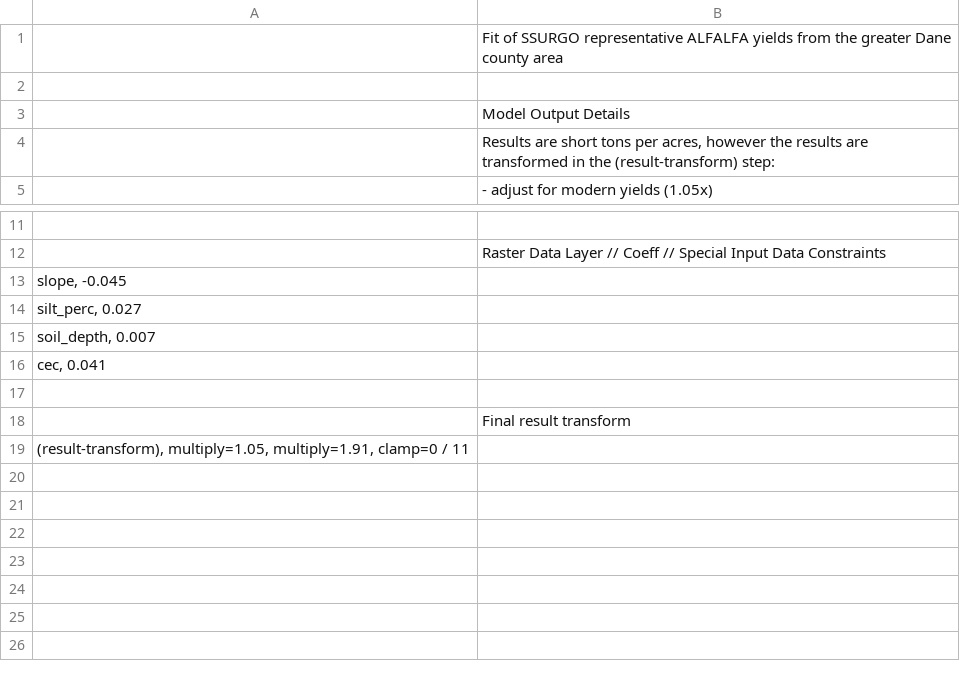
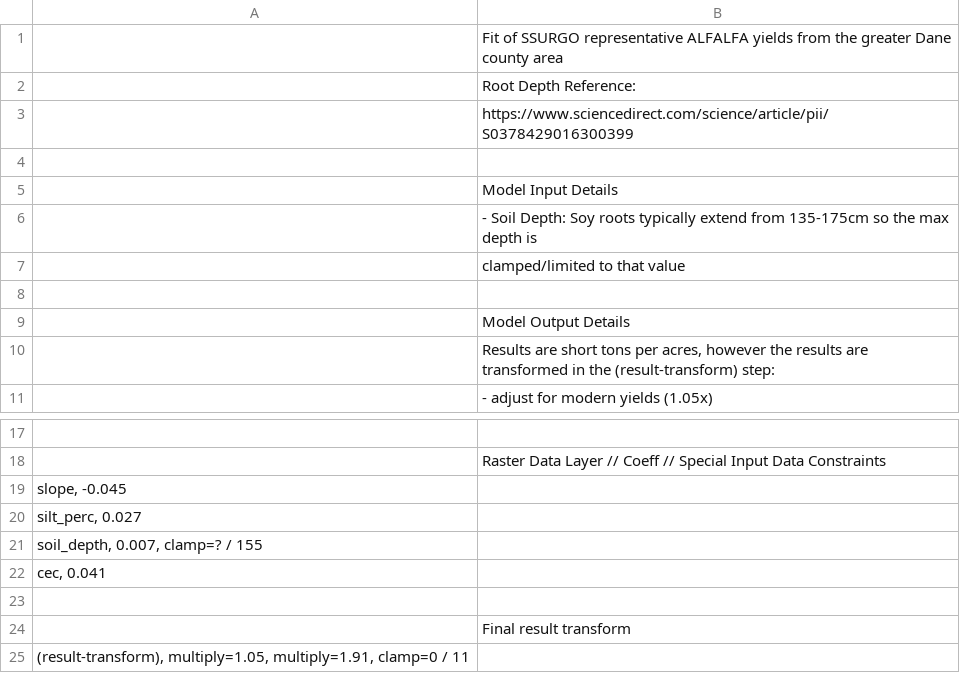
Before and after one commit to jdischler/GrazeScapeServer, a CSV file: conf/modelDefs/yield/alfalfa.csv, drawn as a sheet; only a part is shown, gaps mark what is left out.

```diff
--- a/conf/modelDefs/yield/alfalfa.csv
+++ b/conf/modelDefs/yield/alfalfa.csv
@@ -1,2 +1,8 @@
 ; Fit of SSURGO representative ALFALFA yields from the greater Dane county area
+;	Root Depth Reference:
+; 	https://www.sciencedirect.com/science/article/pii/S0378429016300399
+;
+; Model Input Details
+; 	- Soil Depth: Soy roots typically extend from 135-175cm  so the max depth is
+;		clamped/limited to that value
 ;
@@ -14,3 +20,3 @@ slope,			-0.045
 silt_perc,		0.027
-soil_depth,		0.007
+soil_depth,		0.007, clamp=? / 155
 cec,			0.041
```
Also changed, not shown: conf/modelDefs/ploss/pasture_high.csv, conf/modelDefs/ploss/pasture_low.csv, 45 other files.
